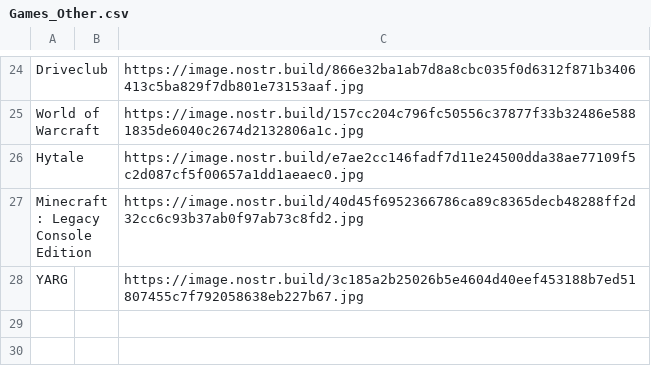
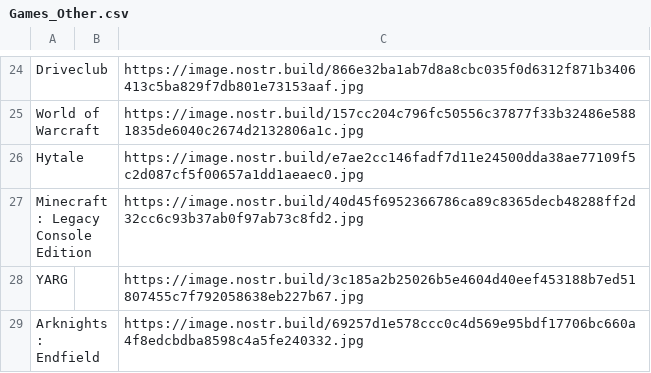
Before and after one commit to DEGMods/DEG-Mods, a CSV file: src/assets/games/Games_Other.csv, drawn as a sheet; only a part is shown, gaps mark what is left out.

```diff
--- a/src/assets/games/Games_Other.csv
+++ b/src/assets/games/Games_Other.csv
@@ -28 +28,2 @@ Minecraft: Legacy Console Edition,,https://image.nostr.build/40d45f6952366786ca8
 YARG,,https://image.nostr.build/3c185a2b25026b5e4604d40eef453188b7ed51807455c7f792058638eb227b67.jpg
+Arknights: Endfield,,https://image.nostr.build/69257d1e578ccc0c4d569e95bdf17706bc660a4f8edcbdba8598c4a5fe240332.jpg
```
Also changed, not shown: src/assets/games/Games_SteamManual.csv.
